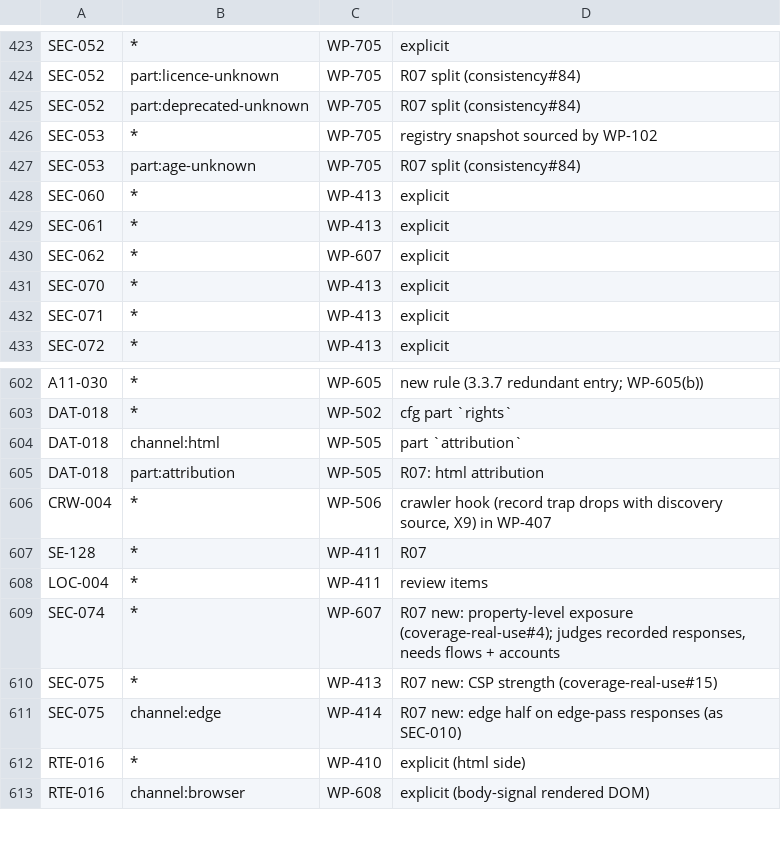
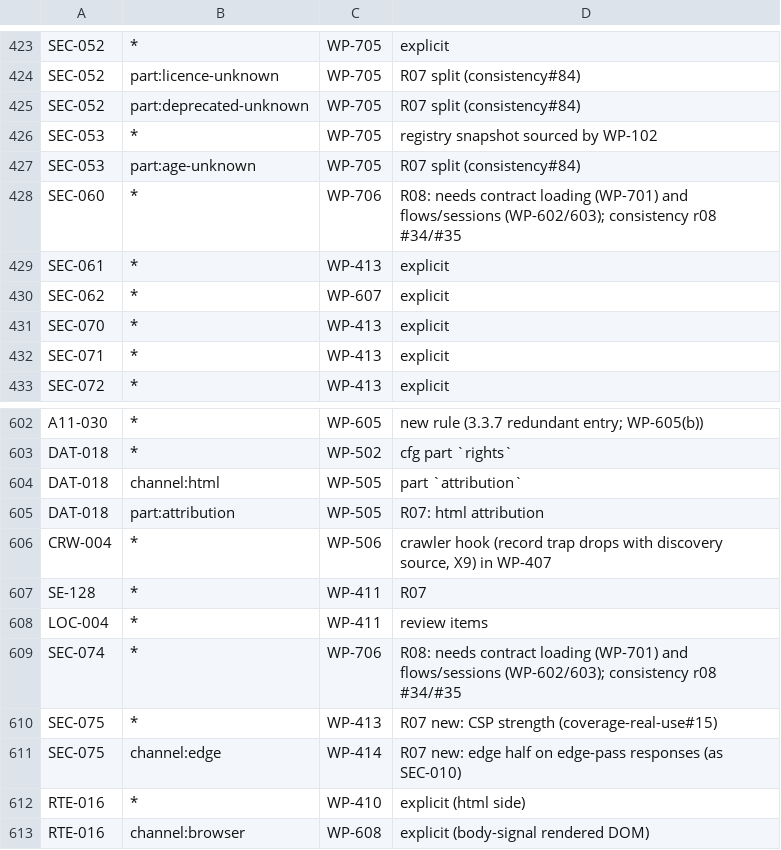
Before and after one commit to AbdulrahmanAmer/shipgate, a TSV file: trace/ownership.tsv, drawn as a sheet; only a part is shown, gaps mark what is left out; the diff covers the shown part only.

```diff
--- a/trace/ownership.tsv
+++ b/trace/ownership.tsv
@@ -427,3 +427,3 @@ SEC-053	*	WP-705	registry snapshot sourced by WP-102
 SEC-053	part:age-unknown	WP-705	R07 split (consistency#84)
-SEC-060	*	WP-413	explicit
+SEC-060	*	WP-706	R08: needs contract loading (WP-701) and flows/sessions (WP-602/603); consistency r08 #34/#35
 SEC-061	*	WP-413	explicit
@@ -608,3 +608,3 @@ SE-128	*	WP-411	R07
 LOC-004	*	WP-411	review items
-SEC-074	*	WP-607	R07 new: property-level exposure (coverage-real-use#4); judges recorded responses, needs flows + accounts
+SEC-074	*	WP-706	R08: needs contract loading (WP-701) and flows/sessions (WP-602/603); consistency r08 #34/#35
 SEC-075	*	WP-413	R07 new: CSP strength (coverage-real-use#15)
```
Also changed, not shown: 14 edited cells elsewhere in this file, 27 other files.
